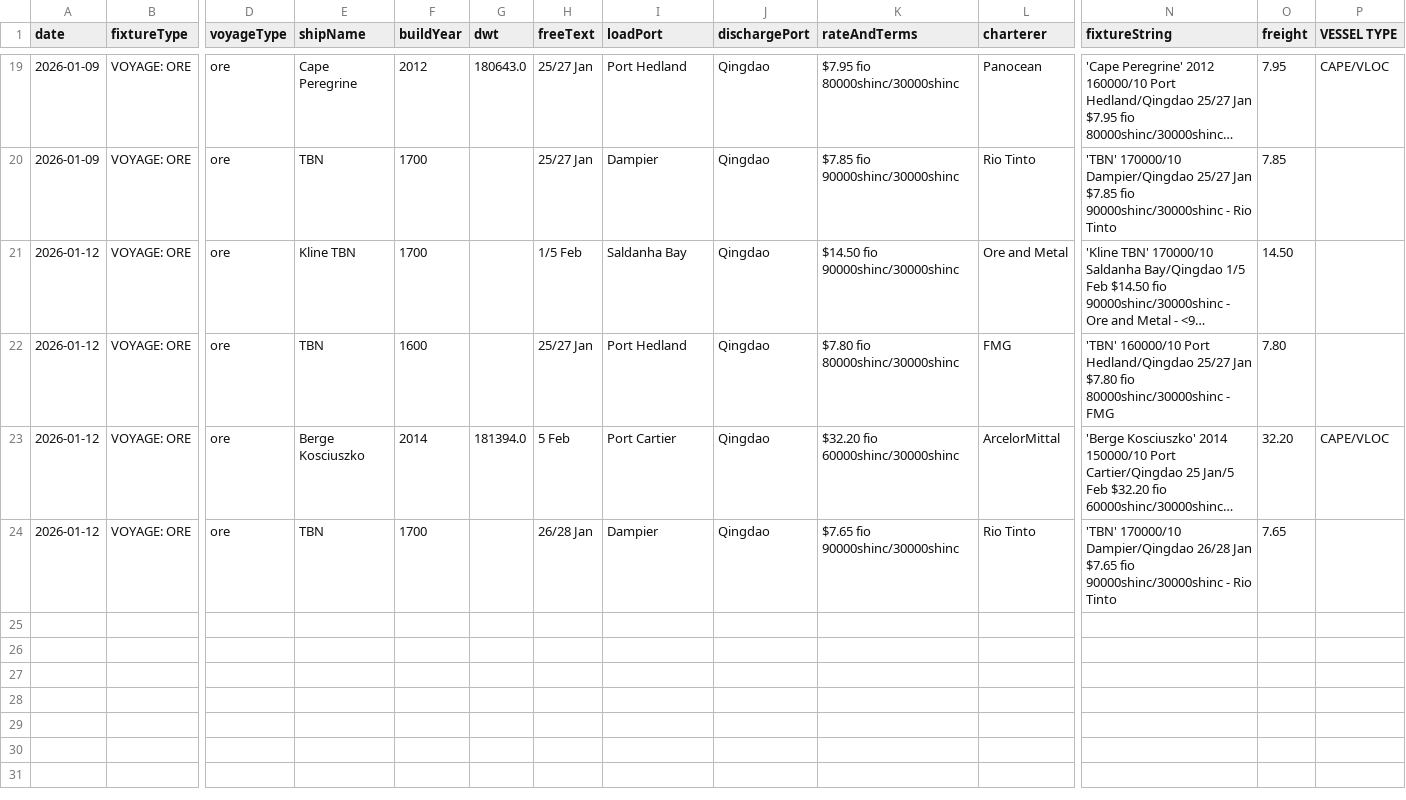
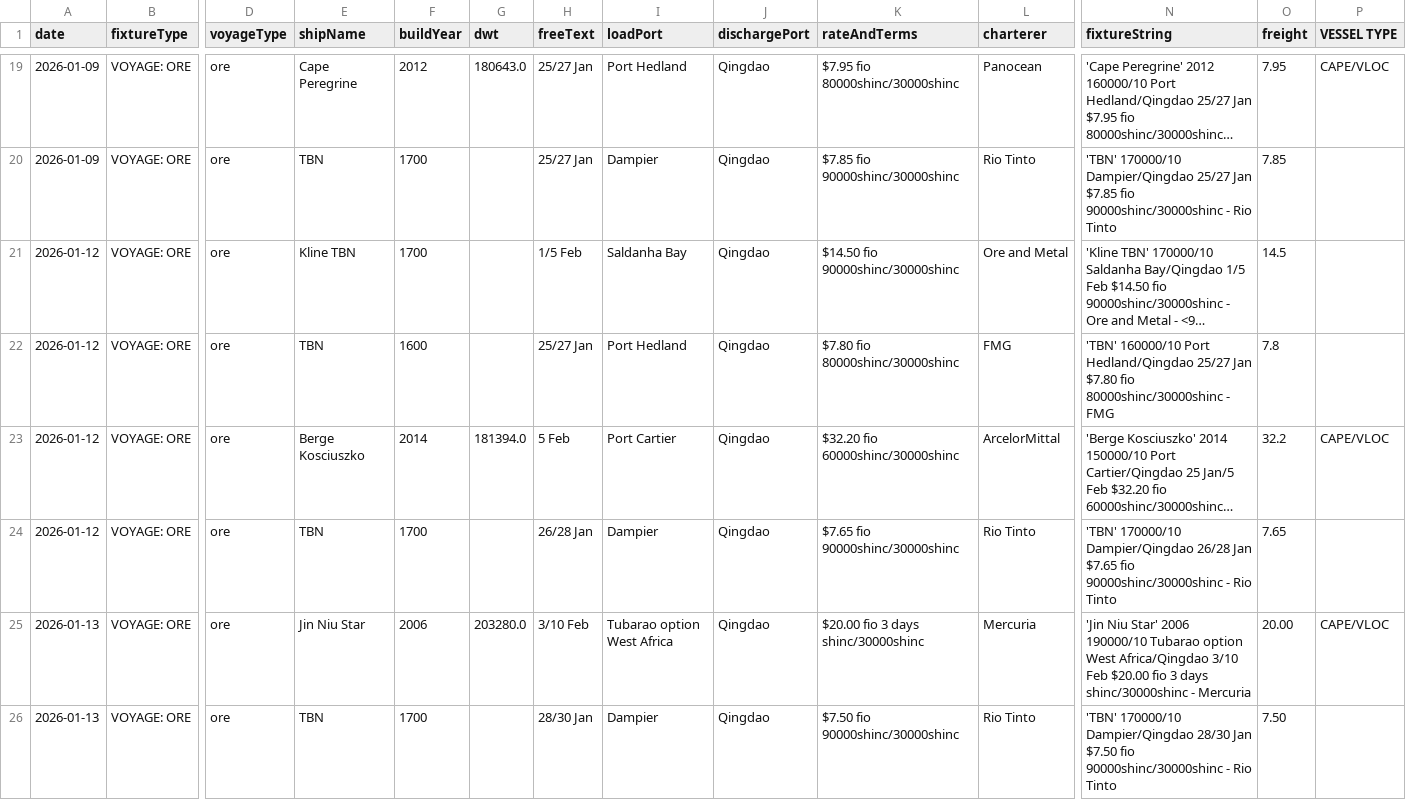
Before and after one commit to mym-pro/Baltic-Fixtures-Dashboard, a CSV file: fixture_data/voyage_ore.csv, drawn as a sheet; only a part is shown, gaps mark what is left out; long unchanged cells end in …; rows hold the shown columns only; the diff names each change by its address in the sheet, - before the commit and + after, or states it on an @@ line.

Commit message:
更新VOYAGE(ORE)数据 - 2026-01-14 00:45

```diff
--- a/fixture_data/voyage_ore.csv
+++ b/fixture_data/voyage_ore.csv
-O21 (freight): 14.50
+O21 (freight): 14.5
-O22 (freight): 7.80
+O22 (freight): 7.8
-O23 (freight): 32.20
+O23 (freight): 32.2
+row 25: 2026-01-13 | VOYAGE: ORE | ore | Jin Niu Star | 2006 | 203280.0 | 3/10 Feb | Tubarao option West Africa | Qingdao | $20.00 fio 3 days shinc/30000shinc | Mercuria | 'Jin Niu Star' 2006 190000/10 Tubarao option West Africa/Qingdao 3/10 Feb $20.00 fio 3 days shinc/30000shinc - Mercuria | 20.00 | CAPE/VLOC
+row 26: 2026-01-13 | VOYAGE: ORE | ore | TBN | 1700 |  | 28/30 Jan | Dampier | Qingdao | $7.50 fio 90000shinc/30000shinc | Rio Tinto | 'TBN' 170000/10 Dampier/Qingdao 28/30 Jan $7.50 fio 90000shinc/30000shinc - Rio Tinto | 7.50
```
